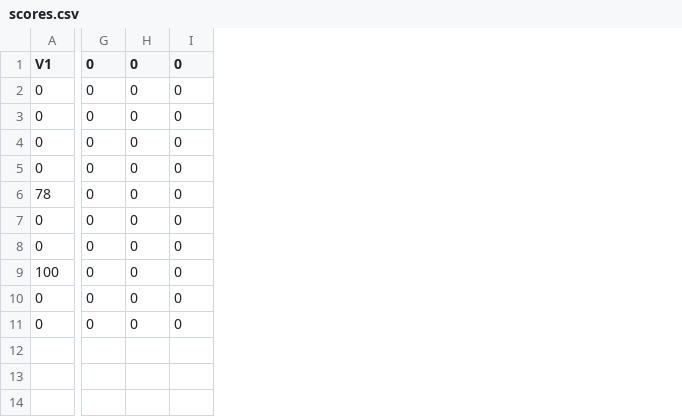
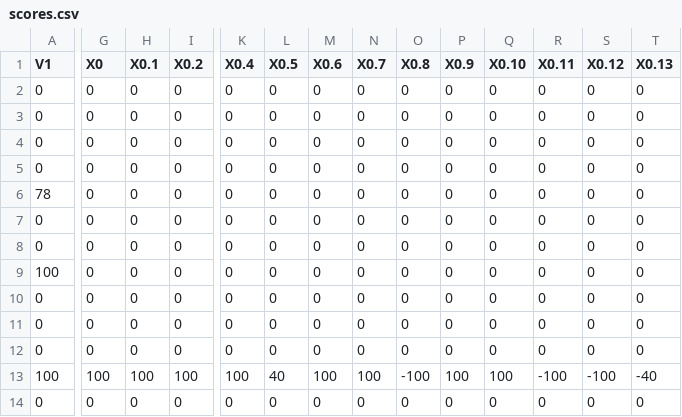
Before and after one commit to jmarshallnz/pubquiz, a CSV file: scores.csv, drawn as a sheet; only a part is shown, gaps mark what is left out; rows hold the shown columns only; the diff covers the shown part only; the diff names each change by its address in the sheet, - before the commit and + after, or states it on an @@ line.

Commit message:
update scores

```diff
--- a/scores.csv
+++ b/scores.csv
+column K (X0.4), rows 2-11: all 0
+column L (X0.5), rows 2-11: all 0
+column M (X0.6), rows 2-11: all 0
+column N (X0.7), rows 2-11: all 0
+column O (X0.8), rows 2-11: all 0
+column P (X0.9), rows 2-11: all 0
+column Q (X0.10), rows 2-11: all 0
+column R (X0.11), rows 2-11: all 0
+column S (X0.12), rows 2-11: all 0
+column T (X0.13), rows 2-11: all 0
-G1: 0
+G1: X0
-H1: 0
+H1: X0.1
-I1: 0
+I1: X0.2
+row 12: 0 | 0 | 0 | 0 | 0 | 0 | 0 | 0 | 0 | 0 | 0 | 0 | 0 | 0
+row 13: 100 | 100 | 100 | 100 | 100 | 40 | 100 | 100 | -100 | 100 | 100 | -100 | -100 | -40
+row 14: 0 | 0 | 0 | 0 | 0 | 0 | 0 | 0 | 0 | 0 | 0 | 0 | 0 | 0
```
Also changed, not shown: 1 edited cell elsewhere in this file.
